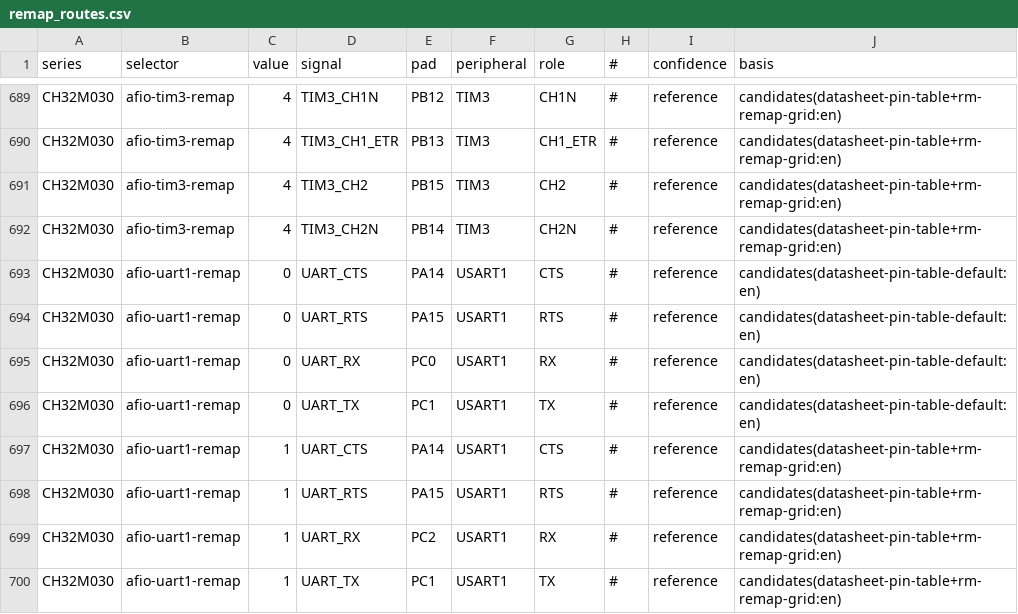
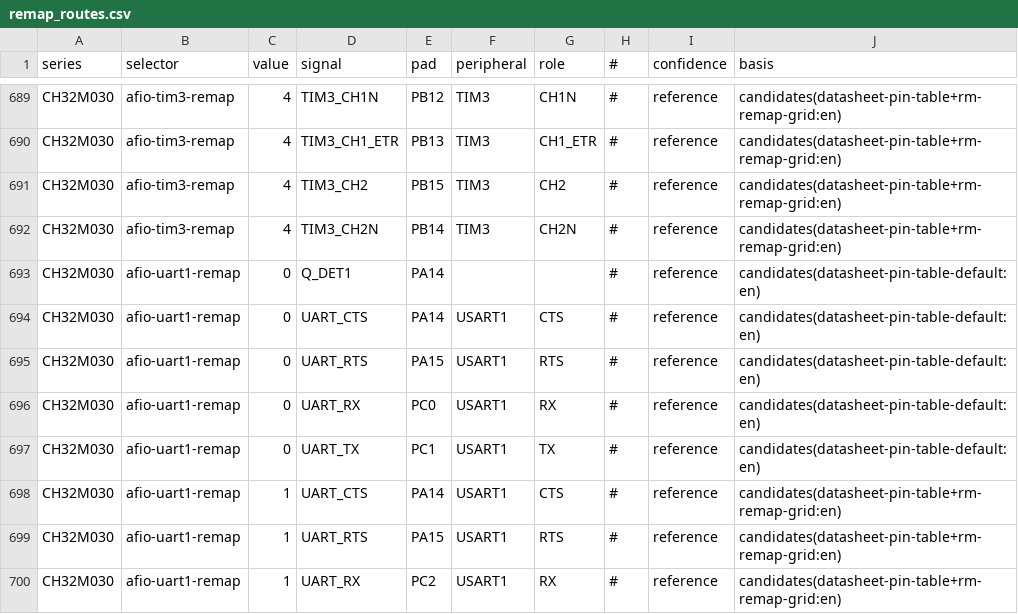
Before and after one commit to ch32-riscv-ug/ch32-device-data, a CSV file: tables/remap_routes.csv, drawn as a sheet; only a part is shown, gaps mark what is left out; the shorter side is filled out with more unchanged rows.

```diff
--- a/tables/remap_routes.csv
+++ b/tables/remap_routes.csv
@@ -692,2 +692,3 @@ CH32M030,afio-tim3-remap,4,TIM3_CH2,PB15,TIM3,CH2,#,reference,candidates(datashe
 CH32M030,afio-tim3-remap,4,TIM3_CH2N,PB14,TIM3,CH2N,#,reference,candidates(datasheet-pin-table+rm-remap-grid:en)
+CH32M030,afio-uart1-remap,0,Q_DET1,PA14,,,#,reference,candidates(datasheet-pin-table-default:en)
 CH32M030,afio-uart1-remap,0,UART_CTS,PA14,USART1,CTS,#,reference,candidates(datasheet-pin-table-default:en)
```
Also changed, not shown: tables/pins.csv, tables/timers.csv, 15 other files.
